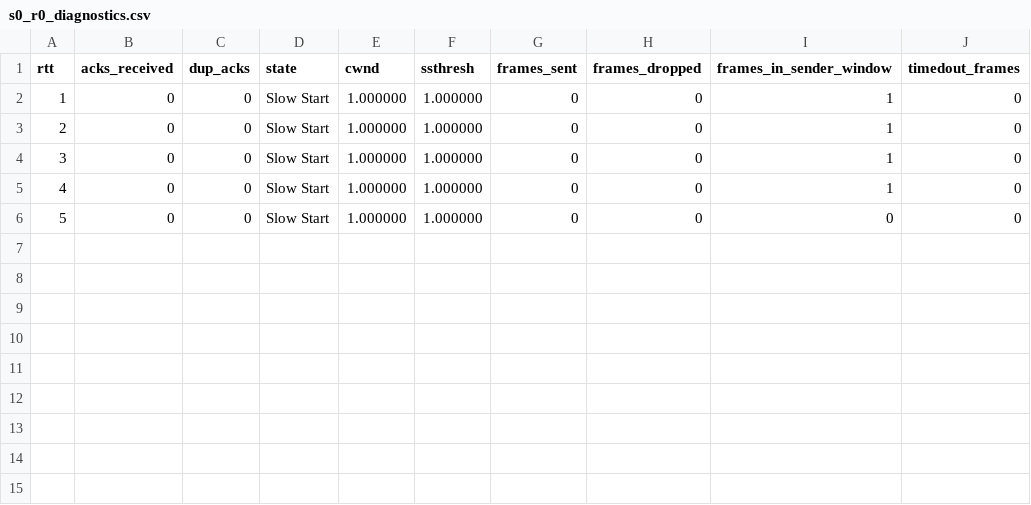
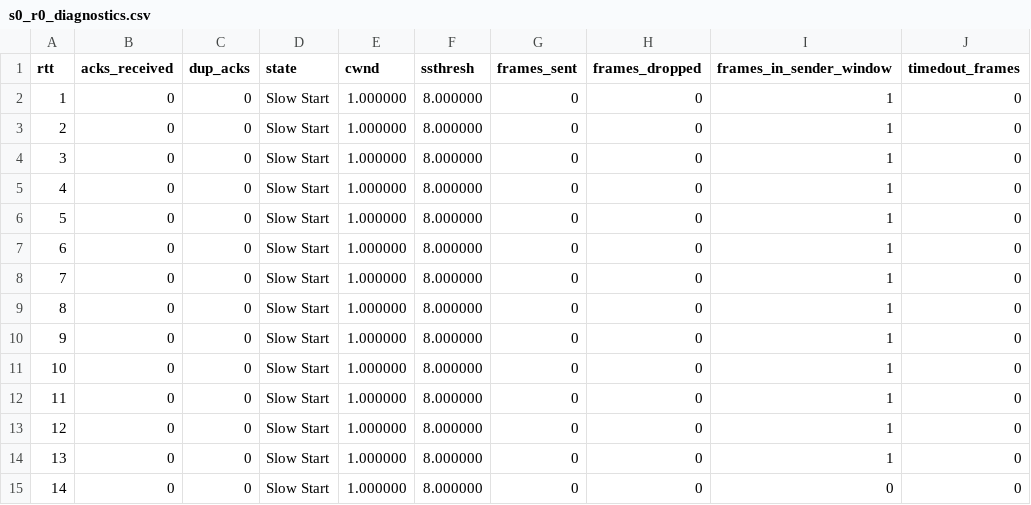
Before and after one commit to chihaoy/Sliding-Window-Protocol-and-Congestion-window-control, a CSV file: csv_files/cc_test2/s0_r0_diagnostics.csv, drawn as a sheet; addresses are those after the commit; the diff names each change by its address in the sheet, - before the commit and + after, or states it on an @@ line.

```diff
--- a/csv_files/cc_test2/s0_r0_diagnostics.csv
+++ b/csv_files/cc_test2/s0_r0_diagnostics.csv
-F2:F5 (ssthresh): 1.000000
+F2:F5 (ssthresh): 8.000000
+row 6: 5 | 0 | 0 | Slow Start | 1.000000 | 8.000000 | 0 | 0 | 1 | 0
+row 7: 6 | 0 | 0 | Slow Start | 1.000000 | 8.000000 | 0 | 0 | 1 | 0
+row 8: 7 | 0 | 0 | Slow Start | 1.000000 | 8.000000 | 0 | 0 | 1 | 0
+row 9: 8 | 0 | 0 | Slow Start | 1.000000 | 8.000000 | 0 | 0 | 1 | 0
+row 10: 9 | 0 | 0 | Slow Start | 1.000000 | 8.000000 | 0 | 0 | 1 | 0
+row 11: 10 | 0 | 0 | Slow Start | 1.000000 | 8.000000 | 0 | 0 | 1 | 0
+row 12: 11 | 0 | 0 | Slow Start | 1.000000 | 8.000000 | 0 | 0 | 1 | 0
+row 13: 12 | 0 | 0 | Slow Start | 1.000000 | 8.000000 | 0 | 0 | 1 | 0
+row 14: 13 | 0 | 0 | Slow Start | 1.000000 | 8.000000 | 0 | 0 | 1 | 0
@@ column A (rtt) renumbered from row 15 down @@
-F15 (ssthresh): 1.000000
+F15 (ssthresh): 8.000000
```
Also changed, not shown: csv_files/cc_test1/s0_r0_diagnostics.csv, csv_files/cc_test3/s0_r0_diagnostics.csv, 4 other files.
